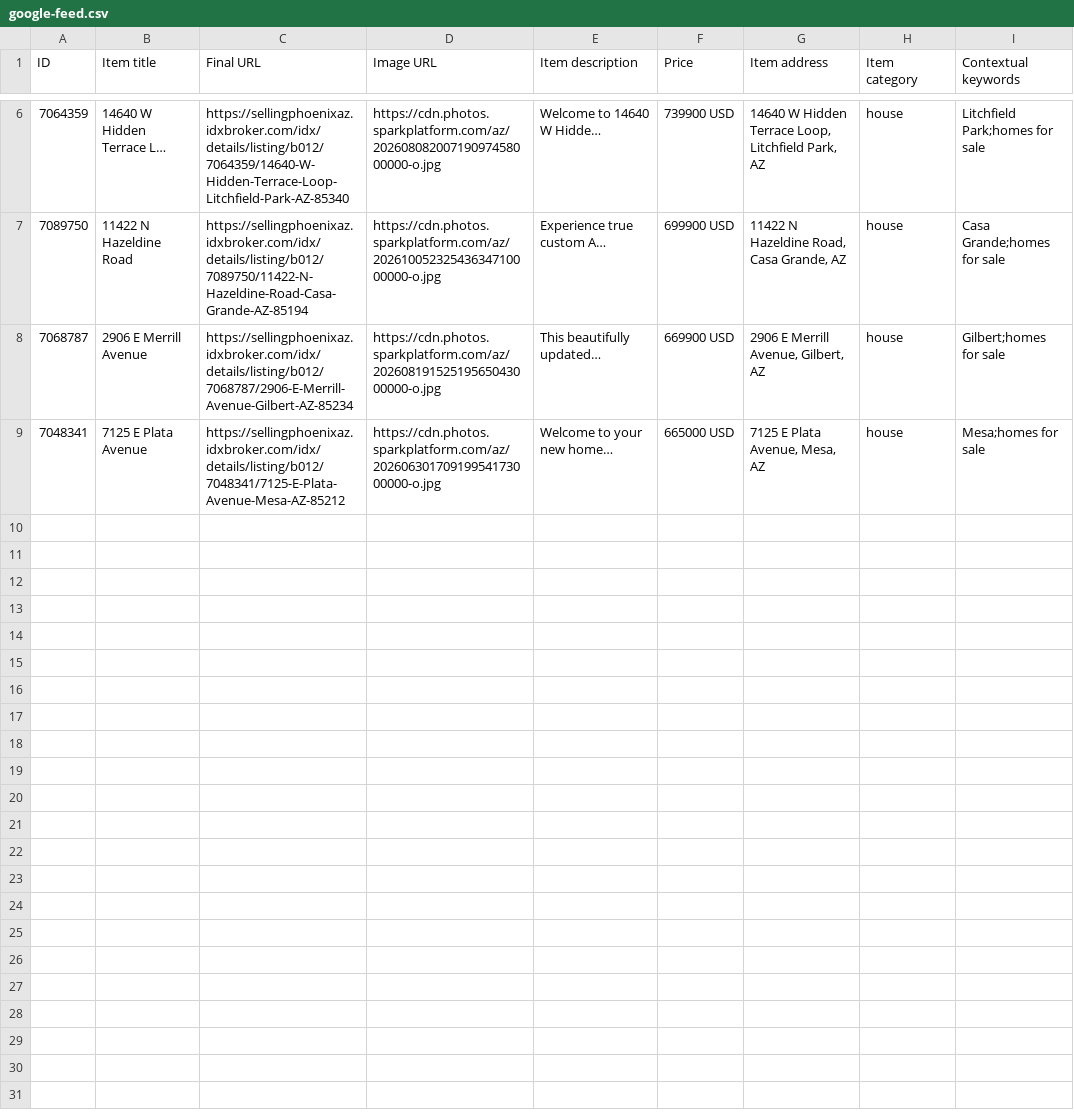
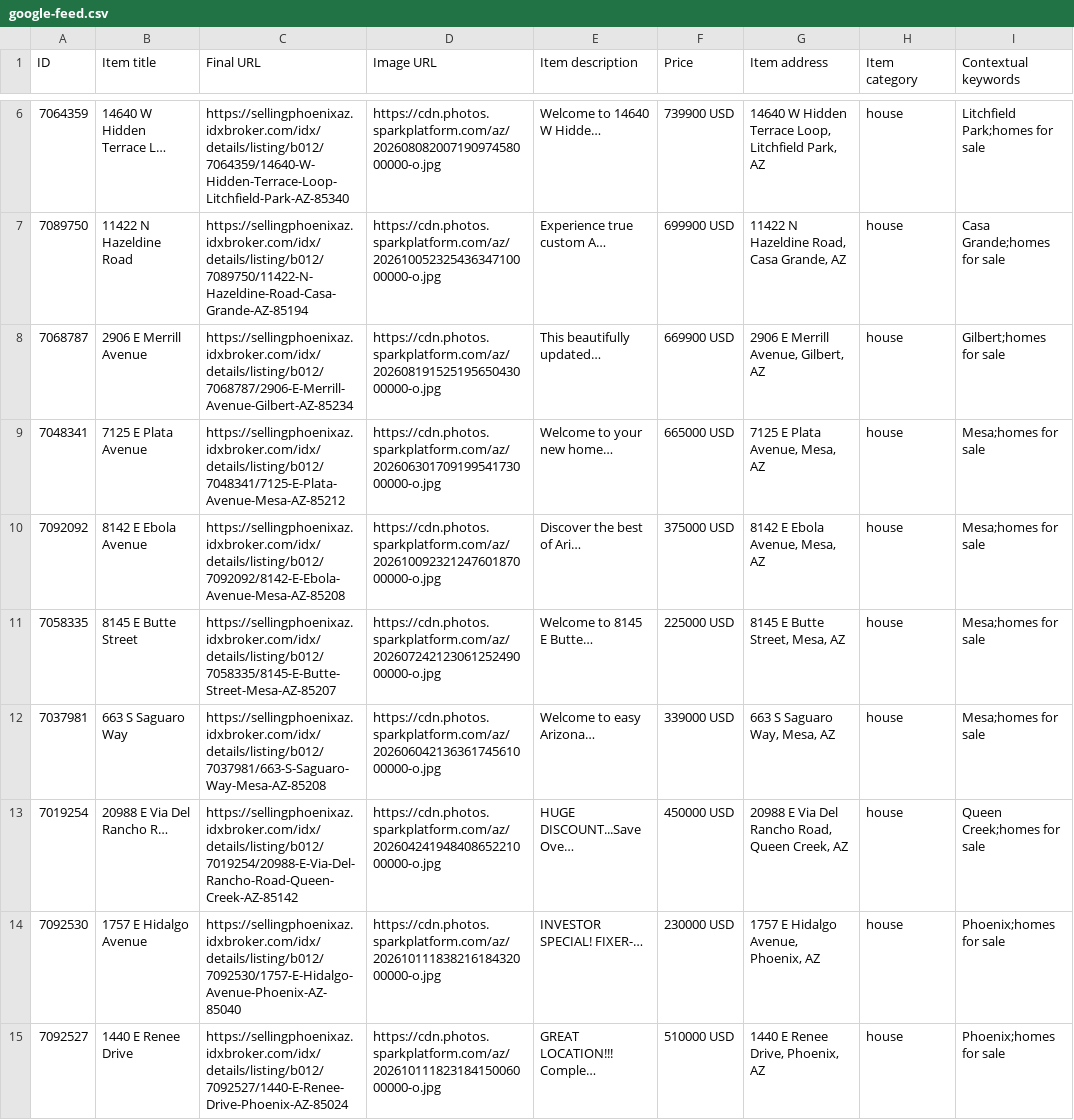
Before and after one commit to redmoon-media/listing-feeds, a CSV file: kent/google-feed.csv, drawn as a sheet; only a part is shown, gaps mark what is left out.

```diff
--- a/kent/google-feed.csv
+++ b/kent/google-feed.csv
@@ -9 +9,7 @@ ID,Item title,Final URL,Image URL,Item description,Price,Item address,Item categ
 7048341,7125 E Plata Avenue,https://sellingphoenixaz.idxbroker.com/idx/details/listing/b012/7048341/7125-E-Plata-Avenue-Mesa-AZ-85212,https://cdn.photos.sparkplatform.com/az/20260630170919954173000000-o.jpg,Welcome to your new home…,665000 USD,"7125 E Plata Avenue, Mesa, AZ",house,Mesa;homes for sale
+7092092,8142 E Ebola Avenue,https://sellingphoenixaz.idxbroker.com/idx/details/listing/b012/7092092/8142-E-Ebola-Avenue-Mesa-AZ-85208,https://cdn.photos.sparkplatform.com/az/20261009232124760187000000-o.jpg,Discover the best of Ari…,375000 USD,"8142 E Ebola Avenue, Mesa, AZ",house,Mesa;homes for sale
+7058335,8145 E Butte Street,https://sellingphoenixaz.idxbroker.com/idx/details/listing/b012/7058335/8145-E-Butte-Street-Mesa-AZ-85207,https://cdn.photos.sparkplatform.com/az/20260724212306125249000000-o.jpg,Welcome to 8145 E Butte…,225000 USD,"8145 E Butte Street, Mesa, AZ",house,Mesa;homes for sale
+7037981,663 S Saguaro Way,https://sellingphoenixaz.idxbroker.com/idx/details/listing/b012/7037981/663-S-Saguaro-Way-Mesa-AZ-85208,https://cdn.photos.sparkplatform.com/az/20260604213636174561000000-o.jpg,Welcome to easy Arizona…,339000 USD,"663 S Saguaro Way, Mesa, AZ",house,Mesa;homes for sale
+7019254,20988 E Via Del Rancho R…,https://sellingphoenixaz.idxbroker.com/idx/details/listing/b012/7019254/20988-E-Via-Del-Rancho-Road-Queen-Creek-AZ-85142,https://cdn.photos.sparkplatform.com/az/20260424194840865221000000-o.jpg,HUGE DISCOUNT...Save Ove…,450000 USD,"20988 E Via Del Rancho Road, Queen Creek, AZ",house,Queen Creek;homes for sale
+7092530,1757 E Hidalgo Avenue,https://sellingphoenixaz.idxbroker.com/idx/details/listing/b012/7092530/1757-E-Hidalgo-Avenue-Phoenix-AZ-85040,https://cdn.photos.sparkplatform.com/az/20261011183821618432000000-o.jpg,INVESTOR SPECIAL! FIXER-…,230000 USD,"1757 E Hidalgo Avenue, Phoenix, AZ",house,Phoenix;homes for sale
+7092527,1440 E Renee Drive,https://sellingphoenixaz.idxbroker.com/idx/details/listing/b012/7092527/1440-E-Renee-Drive-Phoenix-AZ-85024,https://cdn.photos.sparkplatform.com/az/20261011182318415006000000-o.jpg,GREAT LOCATION!!! Comple…,510000 USD,"1440 E Renee Drive, Phoenix, AZ",house,Phoenix;homes for sale
```
Also changed, not shown: kent/meta-catalog.csv.
